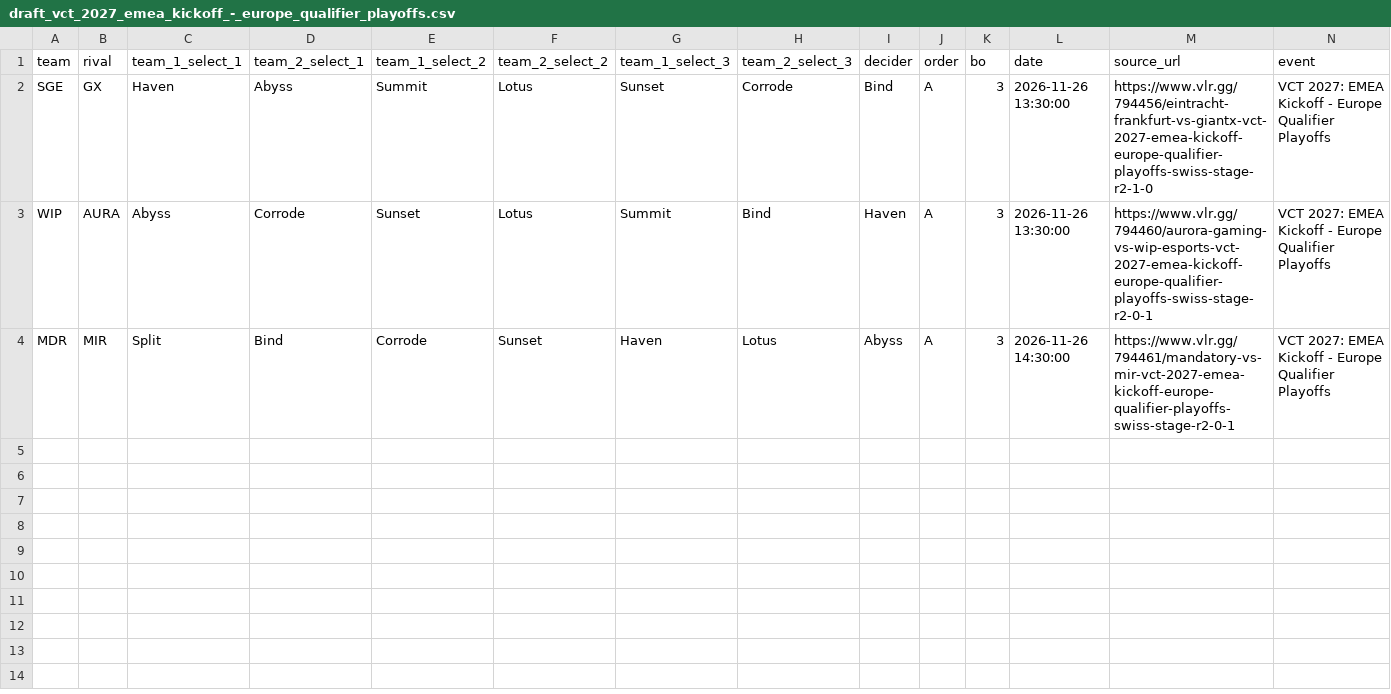
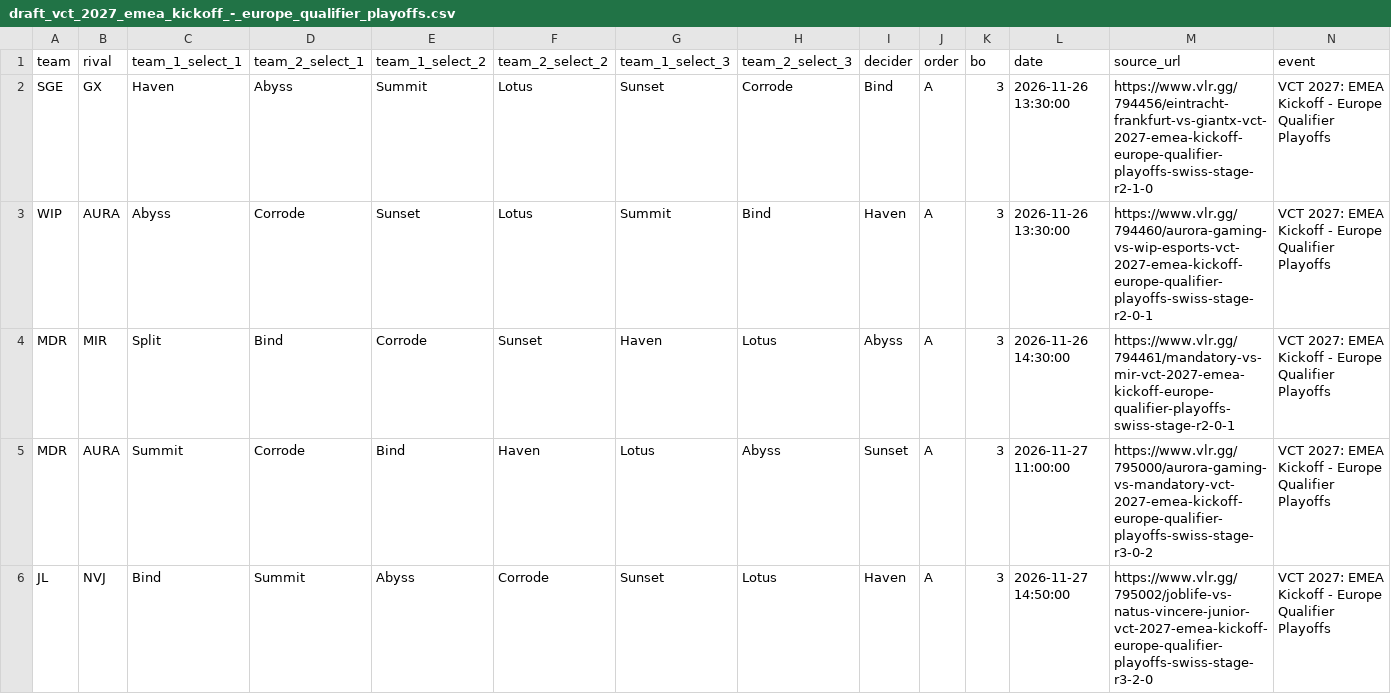
Before and after one commit to RkTcaster/vlr-scraper, a CSV file: csv/vct_2027_emea_kickoff_-_europe_qualifier_playoffs/draft_vct_2027_emea_kickoff_-_europe_qualifier_playoffs.csv, drawn as a sheet; the diff names each change by its address in the sheet, - before the commit and + after, or states it on an @@ line.

```diff
--- a/csv/vct_2027_emea_kickoff_-_europe_qualifier_playoffs/draft_vct_2027_emea_kickoff_-_europe_qualifier_playoffs.csv
+++ b/csv/vct_2027_emea_kickoff_-_europe_qualifier_playoffs/draft_vct_2027_emea_kickoff_-_europe_qualifier_playoffs.csv
+row 5: MDR | AURA | Summit | Corrode | Bind | Haven | Lotus | Abyss | Sunset | A | 3 | 2026-11-27 11:00:00 | https://www.vlr.gg/795000/aurora-gaming-vs-mandatory-vct-2027-emea-kickoff-europe-qualifier-playoffs-swiss-stage-r3-0-2 | VCT 2027: EMEA Kickoff - Europe Qualifier Playoffs
+row 6: JL | NVJ | Bind | Summit | Abyss | Corrode | Sunset | Lotus | Haven | A | 3 | 2026-11-27 14:50:00 | https://www.vlr.gg/795002/joblife-vs-natus-vincere-junior-vct-2027-emea-kickoff-europe-qualifier-playoffs-swiss-stage-r3-2-0 | VCT 2027: EMEA Kickoff - Europe Qualifier Playoffs
```
Also changed, not shown: csv/upload_log.csv, 39 other files.
